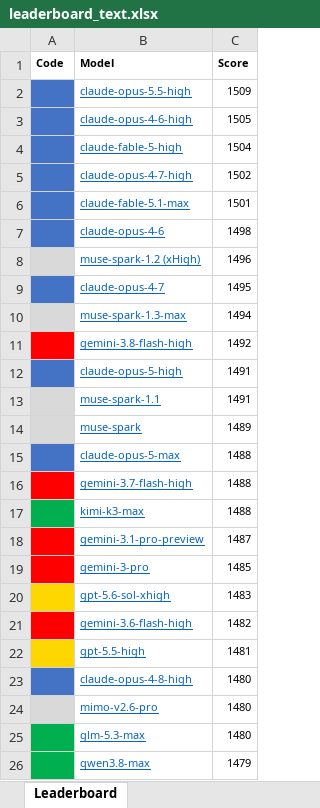
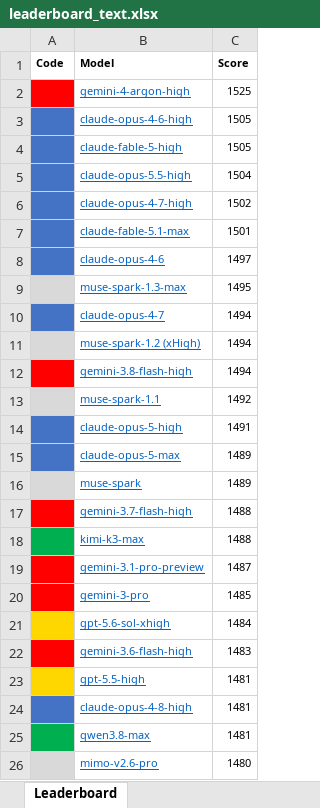
Before and after one commit to lselector/seminar, an Excel workbook: work/data/leaderboard_text.xlsx, sheet Leaderboard, drawn as a sheet; values as stored, in another font and other column widths than the file's, no borders; removed rows and columns are numbered as before the commit, all else as after; the diff names each change by its address in the sheet, - before the commit and + after, or states it on an @@ line.

```diff
--- a/work/data/leaderboard_text.xlsx (sheet Leaderboard)
+++ b/work/data/leaderboard_text.xlsx (sheet Leaderboard)
-row 2: ■ | claude-opus-5.5-high | 1509
+row 2: ■ | gemini-4-argon-high | 1525
-C4 (Score): 1504
+C4 (Score): 1505
+row 5: ■ | claude-opus-5.5-high | 1504
-C8 (Score): 1498
+C8 (Score): 1497
-row 8: ■ | muse-spark-1.2 (xHigh) | 1496
+row 9: ■ | muse-spark-1.3-max | 1495
-C10 (Score): 1495
+C10 (Score): 1494
-B11 (Model): muse-spark-1.3-max
+B11 (Model): muse-spark-1.2 (xHigh)
-C12 (Score): 1492
+C12 (Score): 1494
+row 13: ■ | muse-spark-1.1 | 1492
-row 13: ■ | muse-spark-1.1 | 1491
+row 15: ■ | claude-opus-5-max | 1489
-row 15: ■ | claude-opus-5-max | 1488
-C21 (Score): 1483
+C21 (Score): 1484
-C22 (Score): 1482
+C22 (Score): 1483
-C24 (Score): 1480
+C24 (Score): 1481
+row 25: ■ | qwen3.8-max | 1481
-row 25: ■ | glm-5.3-max | 1480
-row 26: ■ | qwen3.8-max | 1479
```
Also changed, not shown: work/data/leaderboard_text_coding.xlsx, 1 other file.
